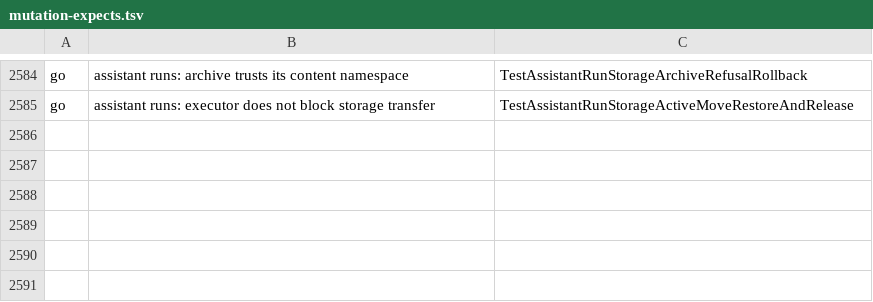
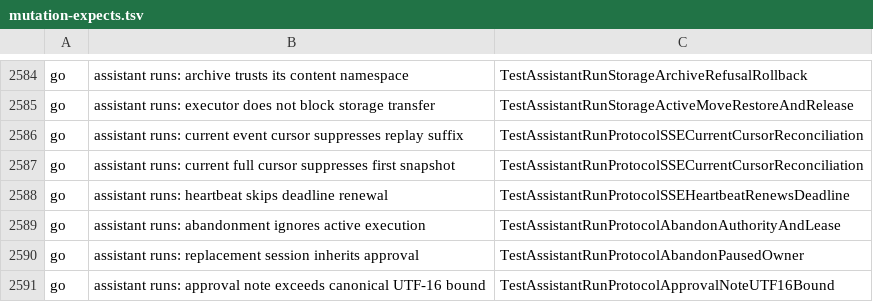
Before and after one commit to Judgment-Pack/judgment-pack-desk, a TSV file: scripts/mutation-expects.tsv, drawn as a sheet; only a part is shown, gaps mark what is left out.

```diff
--- a/scripts/mutation-expects.tsv
+++ b/scripts/mutation-expects.tsv
@@ -2585 +2585,7 @@ go	assistant runs: archive trusts its content namespace	TestAssistantRunStorageA
 go	assistant runs: executor does not block storage transfer	TestAssistantRunStorageActiveMoveRestoreAndRelease
+go	assistant runs: current event cursor suppresses replay suffix	TestAssistantRunProtocolSSECurrentCursorReconciliation
+go	assistant runs: current full cursor suppresses first snapshot	TestAssistantRunProtocolSSECurrentCursorReconciliation
+go	assistant runs: heartbeat skips deadline renewal	TestAssistantRunProtocolSSEHeartbeatRenewsDeadline
+go	assistant runs: abandonment ignores active execution	TestAssistantRunProtocolAbandonAuthorityAndLease
+go	assistant runs: replacement session inherits approval	TestAssistantRunProtocolAbandonPausedOwner
+go	assistant runs: approval note exceeds canonical UTF-16 bound	TestAssistantRunProtocolApprovalNoteUTF16Bound
```
Also changed, not shown: 27 other files.
